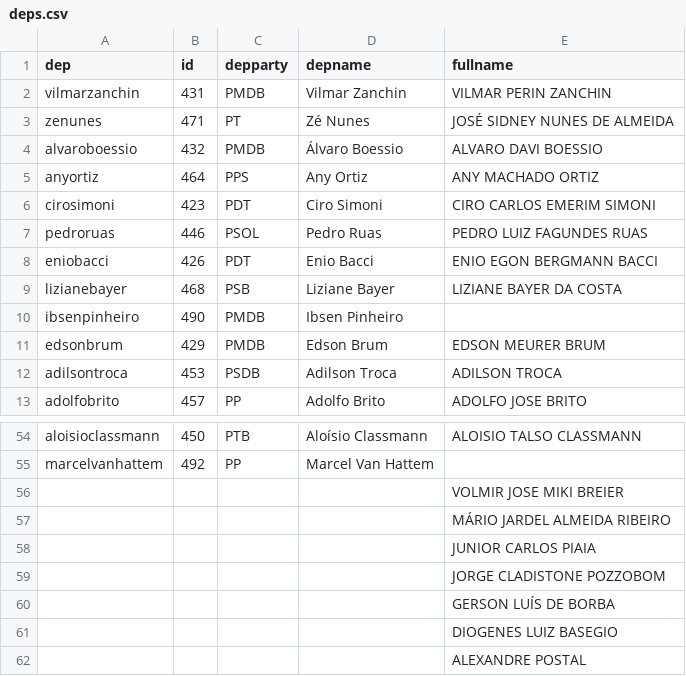
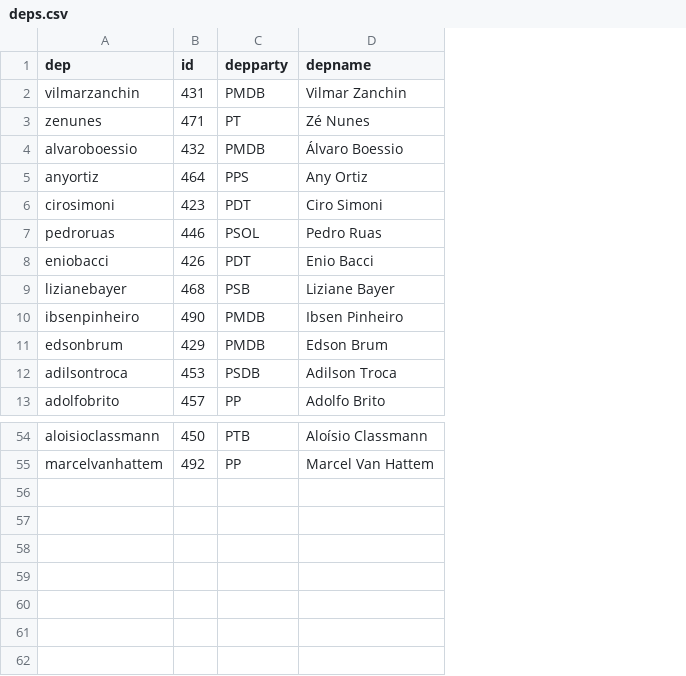
Before and after one commit to antiframes/sentinelaDosPampas, a CSV file: 2_prepared_data/deps.csv, drawn as a sheet; only a part is shown, gaps mark what is left out; the diff names each change by its address in the sheet, - before the commit and + after, or states it on an @@ line.

```diff
--- a/2_prepared_data/deps.csv
+++ b/2_prepared_data/deps.csv
-column E (fullname), rows 2-13: VILMAR PERIN ZANCHIN | JOSÉ SIDNEY NUNES DE ALMEIDA | ALVARO DAVI BOESSIO | ANY MACHADO ORTIZ | CIRO CARLOS EMERIM SIMONI | PEDRO LUIZ FAGUNDES RUAS | ENIO EGON BERGMANN BACCI | LIZIANE BAYER DA COSTA |  | EDSON MEURER BRUM | ADILSON TROCA | ADOLFO JOSE BRITO; row 54: ALOISIO TALSO CLASSMANN
-row 56:  |  |  |  | VOLMIR JOSE MIKI BREIER
-row 57:  |  |  |  | MÁRIO JARDEL ALMEIDA RIBEIRO
-row 58:  |  |  |  | JUNIOR CARLOS PIAIA
-row 59:  |  |  |  | JORGE CLADISTONE POZZOBOM
-row 60:  |  |  |  | GERSON LUÍS DE BORBA
-row 61:  |  |  |  | DIOGENES LUIZ BASEGIO
-row 62:  |  |  |  | ALEXANDRE POSTAL
```
Also changed, not shown: 2_prepared_data/diarias_int.csv, 7 other files.
